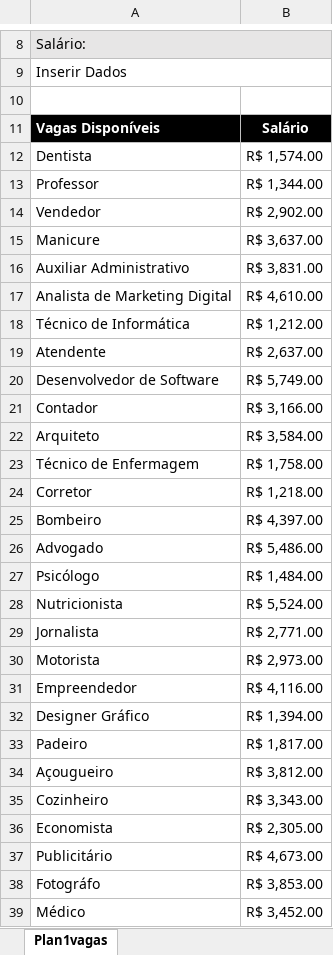
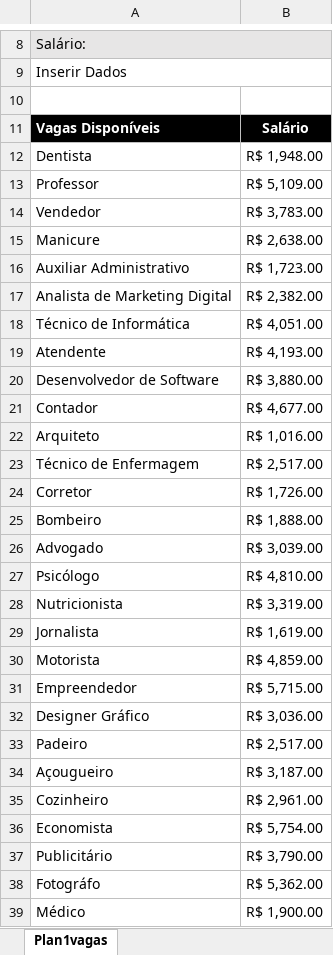
Before and after one commit to julio7745/cursos, an Excel workbook: Office/Excel/Vagas-VBA.xlsm, sheet Plan1vagas, drawn as a sheet; only a part is shown, gaps mark what is left out; values as stored, in another font and other column widths than the file's, no borders; charts and pictures and conditional formats not drawn; the diff covers the shown part only; the diff names each change by its address in the sheet, - before the commit and + after, or states it on an @@ line.

```diff
--- a/Office/Excel/Vagas-VBA.xlsm (sheet Plan1vagas)
+++ b/Office/Excel/Vagas-VBA.xlsm (sheet Plan1vagas)
-B12: R$ 1,574.00
+B12: R$ 1,948.00
-B13: R$ 1,344.00
+B13: R$ 5,109.00
-B14: R$ 2,902.00
+B14: R$ 3,783.00
-B15: R$ 3,637.00
+B15: R$ 2,638.00
-B16: R$ 3,831.00
+B16: R$ 1,723.00
-B17: R$ 4,610.00
+B17: R$ 2,382.00
-B18: R$ 1,212.00
+B18: R$ 4,051.00
-B19: R$ 2,637.00
+B19: R$ 4,193.00
-B20: R$ 5,749.00
+B20: R$ 3,880.00
-B21: R$ 3,166.00
+B21: R$ 4,677.00
-B22: R$ 3,584.00
+B22: R$ 1,016.00
-B23: R$ 1,758.00
+B23: R$ 2,517.00
-B24: R$ 1,218.00
+B24: R$ 1,726.00
-B25: R$ 4,397.00
+B25: R$ 1,888.00
-B26: R$ 5,486.00
+B26: R$ 3,039.00
-B27: R$ 1,484.00
+B27: R$ 4,810.00
-B28: R$ 5,524.00
+B28: R$ 3,319.00
-B29: R$ 2,771.00
+B29: R$ 1,619.00
-B30: R$ 2,973.00
+B30: R$ 4,859.00
-B31: R$ 4,116.00
+B31: R$ 5,715.00
-B32: R$ 1,394.00
+B32: R$ 3,036.00
-B33: R$ 1,817.00
+B33: R$ 2,517.00
-B34: R$ 3,812.00
+B34: R$ 3,187.00
-B35: R$ 3,343.00
+B35: R$ 2,961.00
-B36: R$ 2,305.00
+B36: R$ 5,754.00
-B37: R$ 4,673.00
+B37: R$ 3,790.00
-B38: R$ 3,853.00
+B38: R$ 5,362.00
-B39: R$ 3,452.00
+B39: R$ 1,900.00
```
Also changed, not shown: 35 edited cells elsewhere in this sheet, 3 other files.
